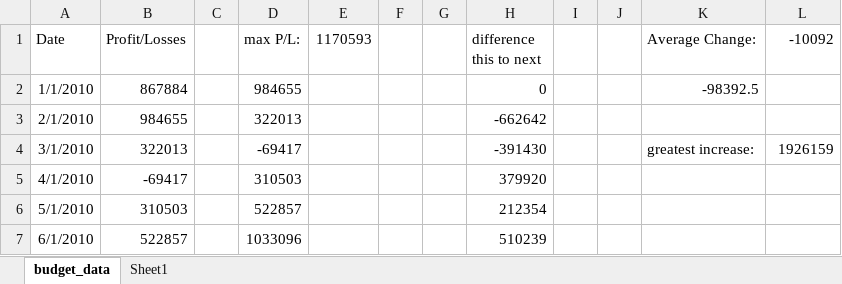
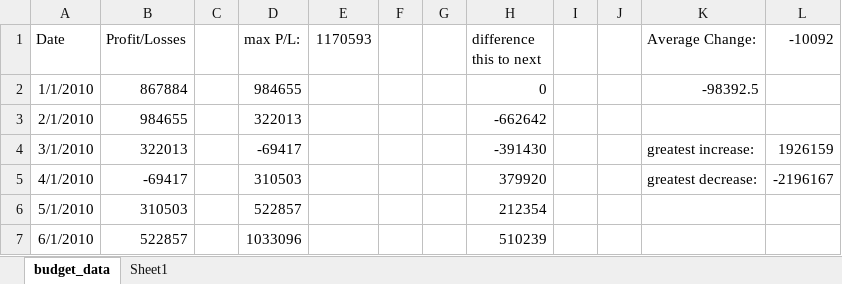
Before and after one commit to reginesgit/python-challenge, an Excel workbook: PyBank/Resources/Test Formulas.xlsx, sheet budget_data, drawn as a sheet; only a part is shown; values as stored, in another font and other column widths than the file's, no borders; table styles not drawn; the diff names each change by its address in the sheet, - before the commit and + after, or states it on an @@ line.

```diff
--- a/PyBank/Resources/Test Formulas.xlsx (sheet budget_data)
+++ b/PyBank/Resources/Test Formulas.xlsx (sheet budget_data)
-K5 (Average Change:): (empty)
+K5 (Average Change:): greatest decrease:
-L5 (-10092): (empty)
+L5 (-10092): -2196167
```
Also changed, not shown: 4 other files.
